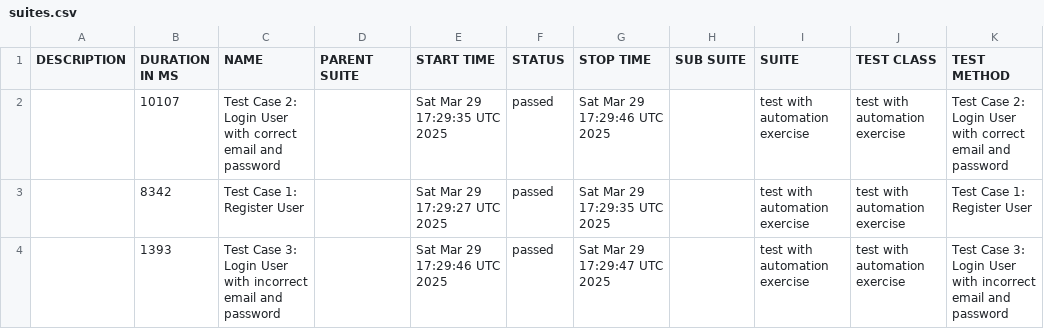
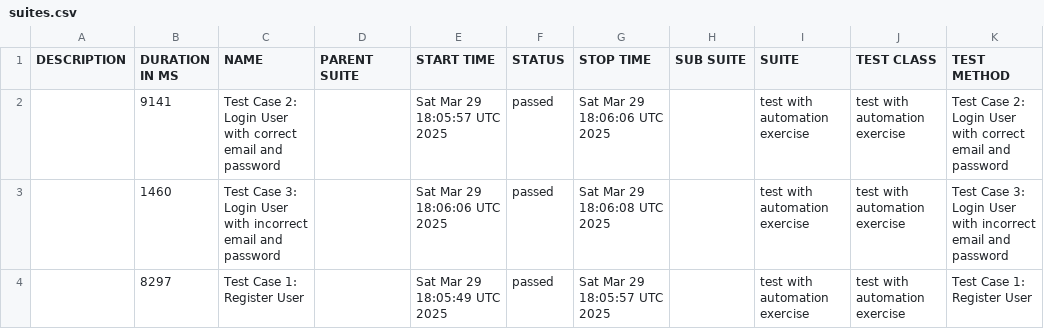
Before and after one commit to byCrismaria/automation-cypress, a CSV file: data/suites.csv, drawn as a sheet.

```diff
--- a/data/suites.csv
+++ b/data/suites.csv
@@ -1,4 +1,4 @@
 "DESCRIPTION","DURATION IN MS","NAME","PARENT SUITE","START TIME","STATUS","STOP TIME","SUB SUITE","SUITE","TEST CLASS","TEST METHOD"
-"","10107","Test Case 2: Login User with correct email and password","","Sat Mar 29 17:29:35 UTC 2025","passed","Sat Mar 29 17:29:46 UTC 2025","","test with automation exercise ","test with automation exercise ","Test Case 2: Login User with correct email and password"
-"","8342","Test Case 1: Register User","","Sat Mar 29 17:29:27 UTC 2025","passed","Sat Mar 29 17:29:35 UTC 2025","","test with automation exercise ","test with automation exercise ","Test Case 1: Register User"
-"","1393","Test Case 3: Login User with incorrect email and password","","Sat Mar 29 17:29:46 UTC 2025","passed","Sat Mar 29 17:29:47 UTC 2025","","test with automation exercise ","test with automation exercise ","Test Case 3: Login User with incorrect email and password"
+"","9141","Test Case 2: Login User with correct email and password","","Sat Mar 29 18:05:57 UTC 2025","passed","Sat Mar 29 18:06:06 UTC 2025","","test with automation exercise ","test with automation exercise ","Test Case 2: Login User with correct email and password"
+"","1460","Test Case 3: Login User with incorrect email and password","","Sat Mar 29 18:06:06 UTC 2025","passed","Sat Mar 29 18:06:08 UTC 2025","","test with automation exercise ","test with automation exercise ","Test Case 3: Login User with incorrect email and password"
+"","8297","Test Case 1: Register User","","Sat Mar 29 18:05:49 UTC 2025","passed","Sat Mar 29 18:05:57 UTC 2025","","test with automation exercise ","test with automation exercise ","Test Case 1: Register User"
```
Also changed, not shown: 23 other files.
